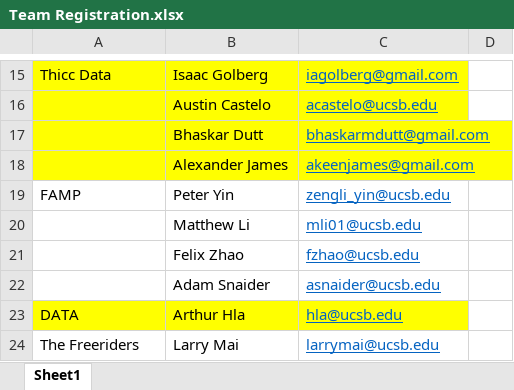
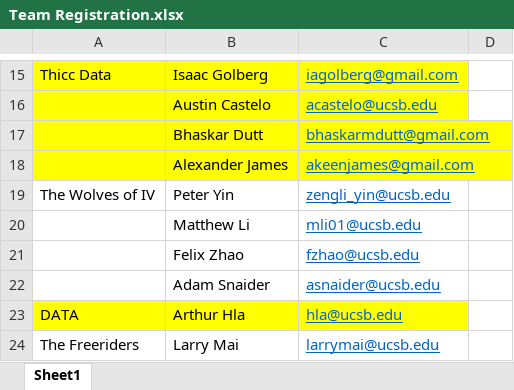
Before and after one commit to luhan68/ERP_contest_website, an Excel workbook: static/Team Registration.xlsx, sheet Sheet1, drawn as a sheet; only a part is shown, gaps mark what is left out; values as stored, in another font and other column widths than the file's, no borders; the diff covers the shown part only; the diff names each change by its address in the sheet, - before the commit and + after, or states it on an @@ line.

```diff
--- a/static/Team Registration.xlsx (sheet Sheet1)
+++ b/static/Team Registration.xlsx (sheet Sheet1)
-A19: FAMP
+A19: The Wolves of IV
```
Also changed, not shown: 94 added rows elsewhere in this sheet, 6 other files.
